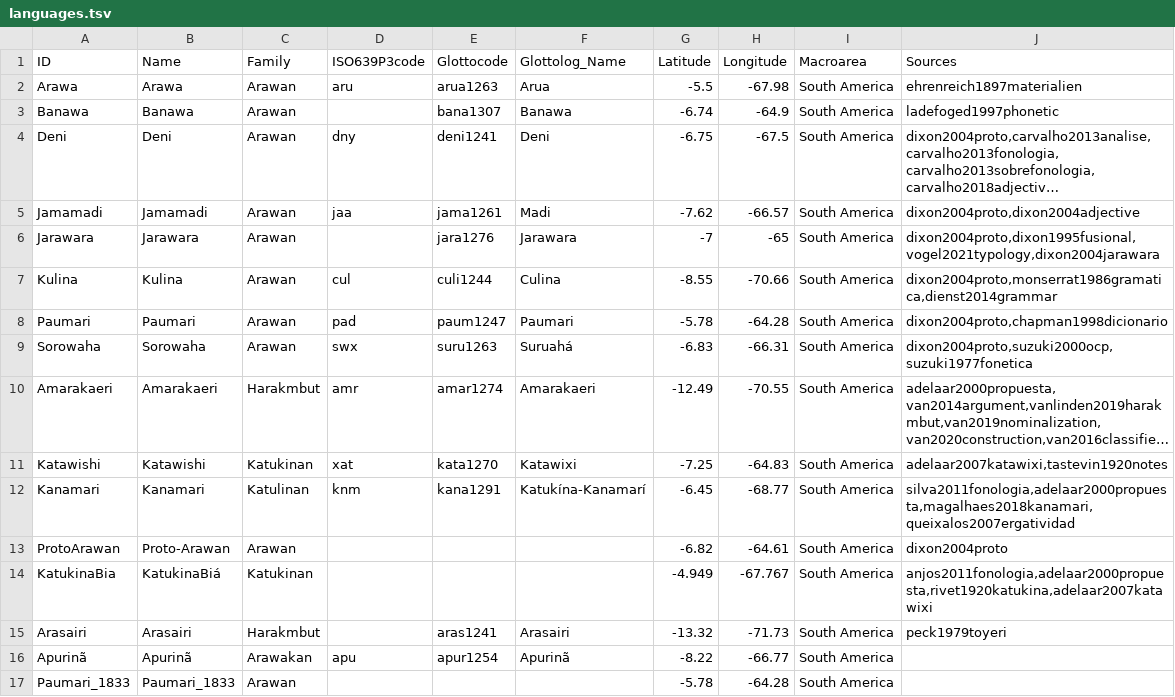
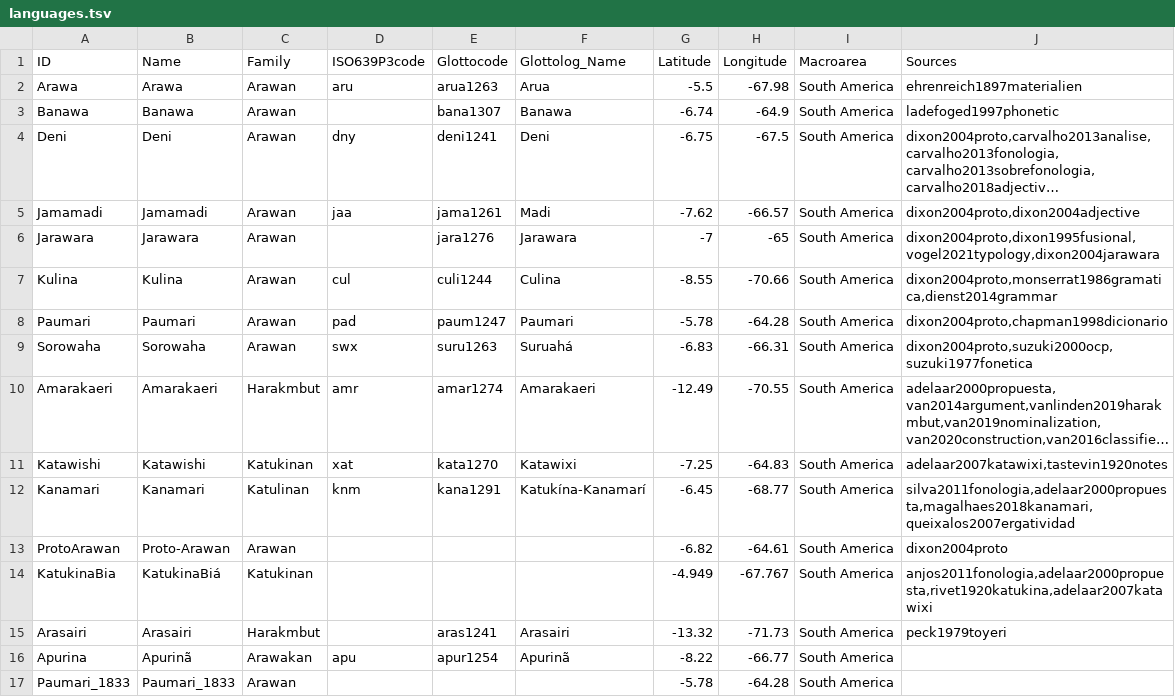
Before and after one commit to tupian-language-resources/kahd, a TSV file: etc/languages.tsv, drawn as a sheet; long unchanged cells end in ….

Commit message:
Update languages.tsv

```diff
--- a/etc/languages.tsv
+++ b/etc/languages.tsv
@@ -15,3 +15,3 @@ KatukinaBia	KatukinaBiá	Katukinan				-4.949	-67.767	South America	anjos2011fono
 Arasairi	Arasairi	Harakmbut		aras1241	Arasairi	-13.32	-71.73	South America	peck1979toyeri
-Apurinã	Apurinã	Arawakan	apu	apur1254	Apurinã	-8.22	-66.77	South America	
+Apurina	Apurinã	Arawakan	apu	apur1254	Apurinã	-8.22	-66.77	South America	
 Paumari_1833	Paumari_1833	Arawan				-5.78	-64.28	South America	
```
